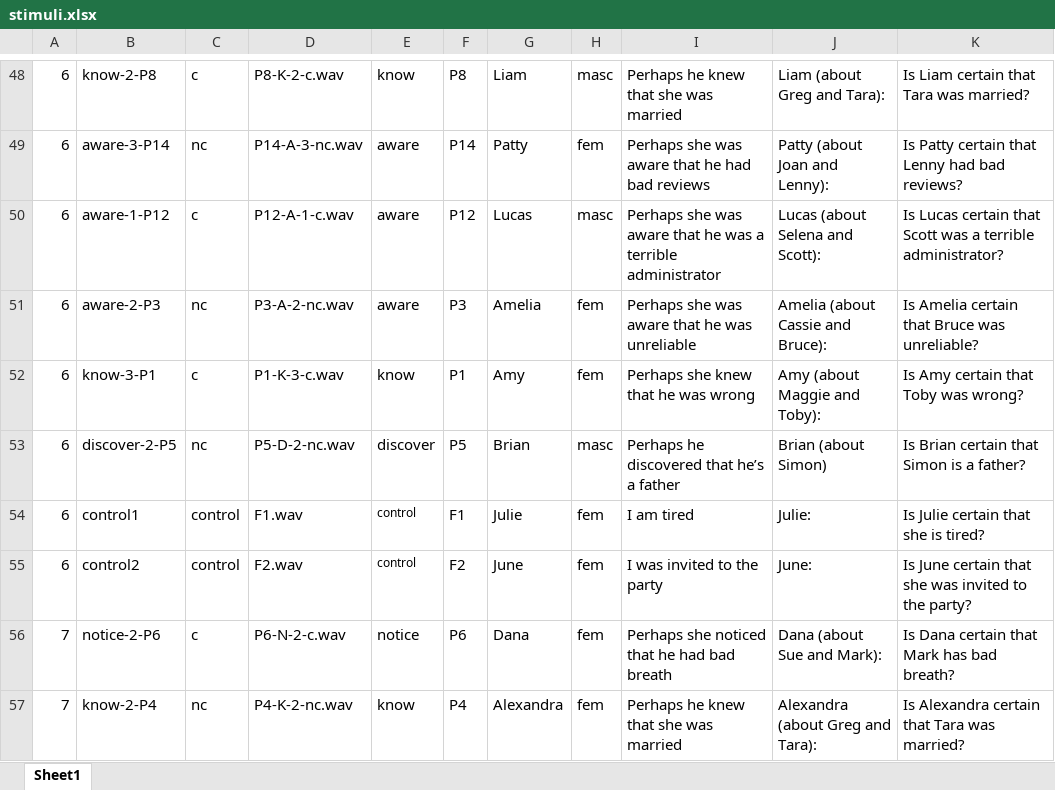
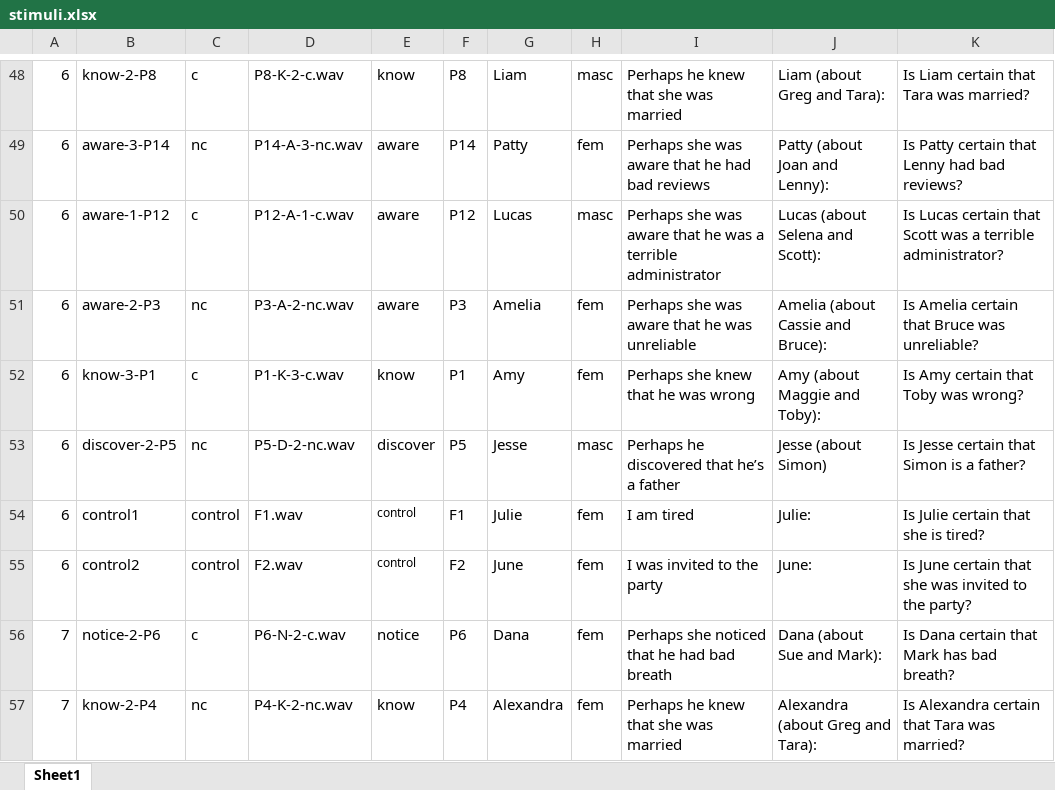
Before and after one commit to judith-tonhauser/factive-presupposition-prosody, an Excel workbook: experiments/pilots/exp1/intermediate-stimuli-files/stimuli.xlsx, sheet Sheet1, drawn as a sheet; only a part is shown, gaps mark what is left out; values as stored, in another font and other column widths than the file's, no borders; the diff covers the shown part only; the diff names each change by its address in the sheet, - before the commit and + after, or states it on an @@ line.

Commit message:
updated stimuli

```diff
--- a/experiments/pilots/exp1/intermediate-stimuli-files/stimuli.xlsx (sheet Sheet1)
+++ b/experiments/pilots/exp1/intermediate-stimuli-files/stimuli.xlsx (sheet Sheet1)
-G53: Brian
+G53: Jesse
-J53: Brian (about Simon)
+J53: Jesse (about Simon)
-K53: Is Brian certain that Simon is a father?
+K53: Is Jesse certain that Simon is a father?
```
Also changed, not shown: 1 added row, 1 removed row and 23 edited cells elsewhere in this sheet, 1 other file.
